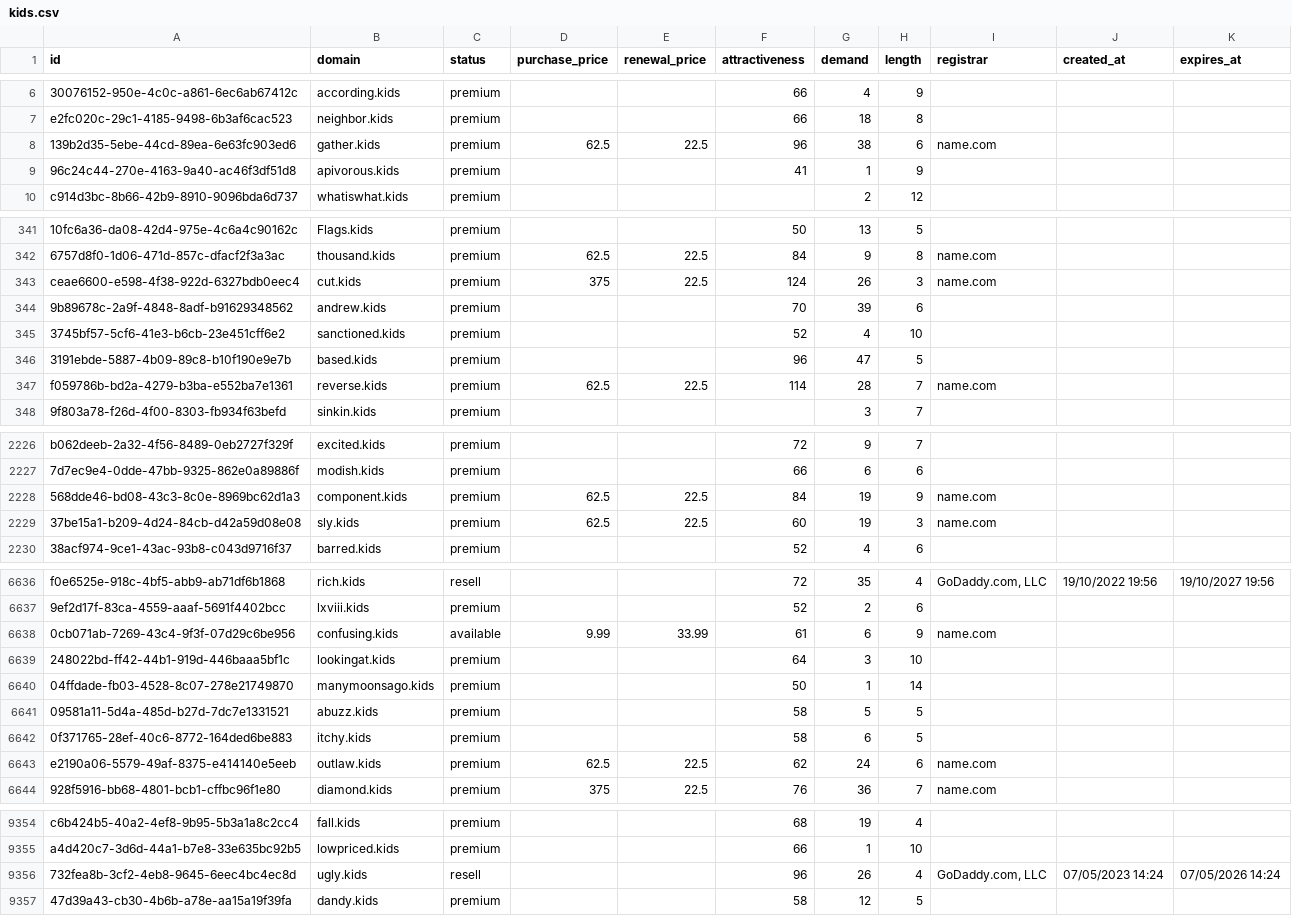
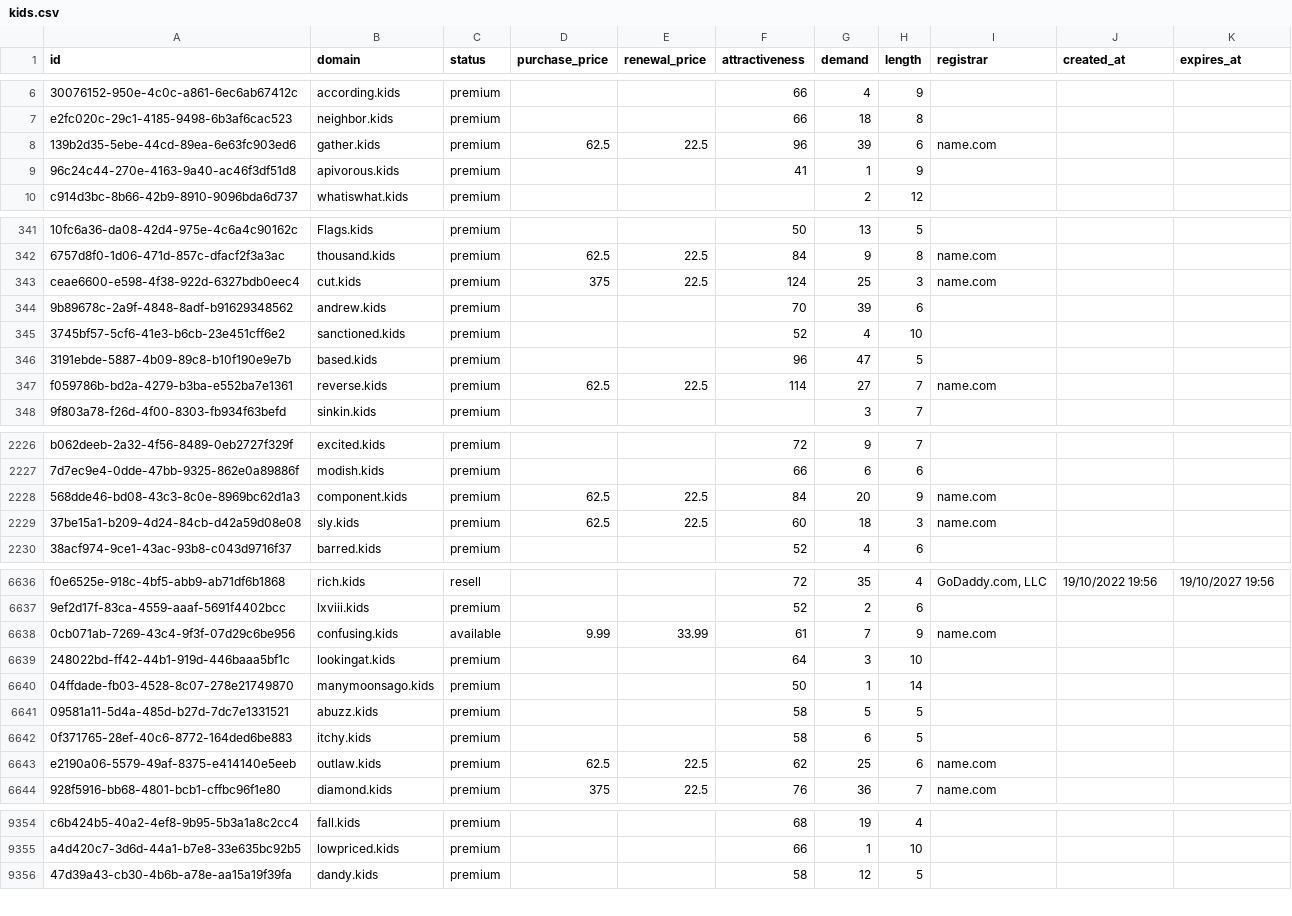
Before and after one commit to UniqueDomains/kids-oneword-domains, a CSV file: kids.csv, drawn as a sheet; only a part is shown, gaps mark what is left out; the diff covers the shown part only; the diff names each change by its address in the sheet, - before the commit and + after, or states it on an @@ line.

Commit message:
Domains update

```diff
--- a/kids.csv
+++ b/kids.csv
-G8 (demand): 38
+G8 (demand): 39
-G343 (demand): 26
+G343 (demand): 25
-G347 (demand): 28
+G347 (demand): 27
-G2228 (demand): 19
+G2228 (demand): 20
-G2229 (demand): 19
+G2229 (demand): 18
-G6638 (demand): 6
+G6638 (demand): 7
-G6643 (demand): 24
+G6643 (demand): 25
-row 9356: 732fea8b-3cf2-4eb8-9645-6eec4bc4ec8d | ugly.kids | resell |  |  | 96 | 26 | 4 | GoDaddy.com, LLC | 07/05/2023 14:24 | 07/05/2026 14:24
```
Also changed, not shown: 89 edited cells elsewhere in this file, 4 other files.
